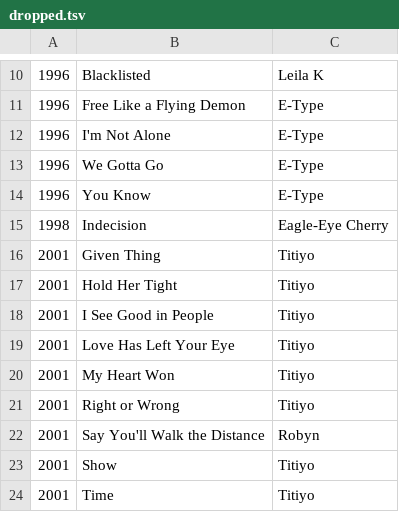
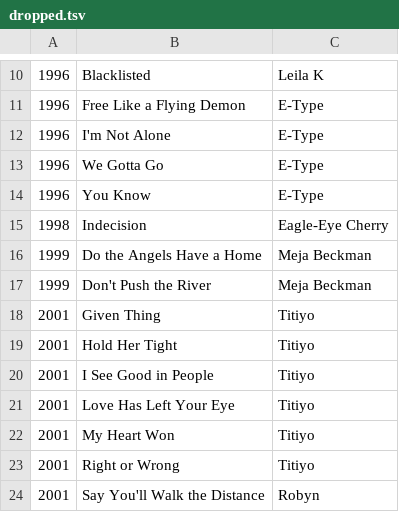
Before and after one commit to hegunu/swehit, a TSV file: dropped.tsv, drawn as a sheet; only a part is shown, gaps mark what is left out; the shorter side is filled out with more unchanged rows; the diff names each change by its address in the sheet, - before the commit and + after, or states it on an @@ line.

```diff
--- a/dropped.tsv
+++ b/dropped.tsv
+row 16: 1999 | Do the Angels Have a Home | Meja Beckman
+row 17: 1999 | Don't Push the River | Meja Beckman
```
Also changed, not shown: data/latar.csv, data/personer.csv, 7 other files.
